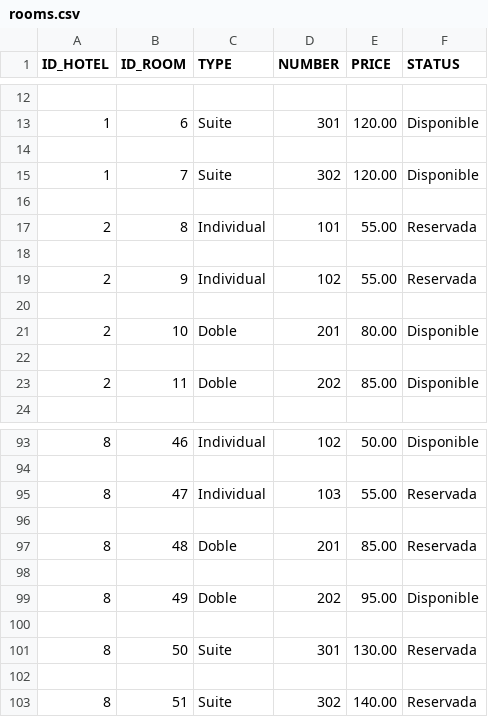
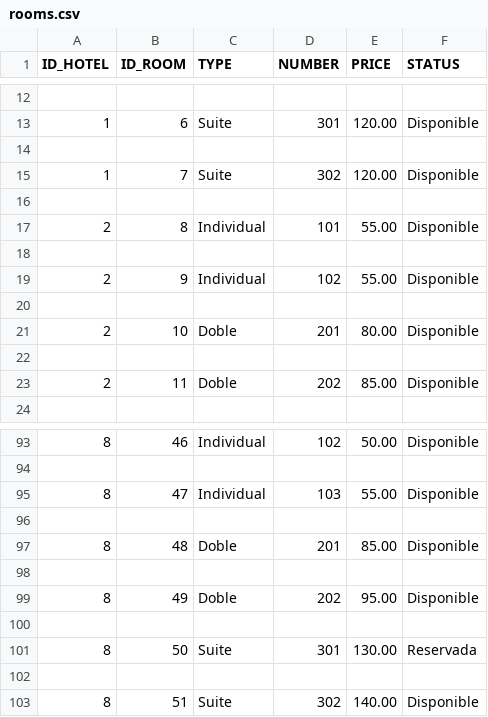
Before and after one commit to MontserratNunez/prueba_hotel, a CSV file: prueba_hotel/db/db_csv/rooms.csv, drawn as a sheet; only a part is shown, gaps mark what is left out; the diff covers the shown part only.

```diff
--- a/prueba_hotel/db/db_csv/rooms.csv
+++ b/prueba_hotel/db/db_csv/rooms.csv
@@ -16,5 +16,5 @@ ID_HOTEL,ID_ROOM,TYPE,NUMBER,PRICE,STATUS
 
-2,8,Individual,101,55.00,Reservada
+2,8,Individual,101,55.00,Disponible
 
-2,9,Individual,102,55.00,Reservada
+2,9,Individual,102,55.00,Disponible
 
@@ -94,5 +94,5 @@ ID_HOTEL,ID_ROOM,TYPE,NUMBER,PRICE,STATUS
 
-8,47,Individual,103,55.00,Reservada
+8,47,Individual,103,55.00,Disponible
 
-8,48,Doble,201,85.00,Reservada
+8,48,Doble,201,85.00,Disponible
 
@@ -102,2 +102,2 @@ ID_HOTEL,ID_ROOM,TYPE,NUMBER,PRICE,STATUS
 
-8,51,Suite,302,140.00,Reservada
+8,51,Suite,302,140.00,Disponible
```
Also changed, not shown: 10 edited cells elsewhere in this file, prueba_hotel/db/db_csv/passengers.csv, 7 other files.
